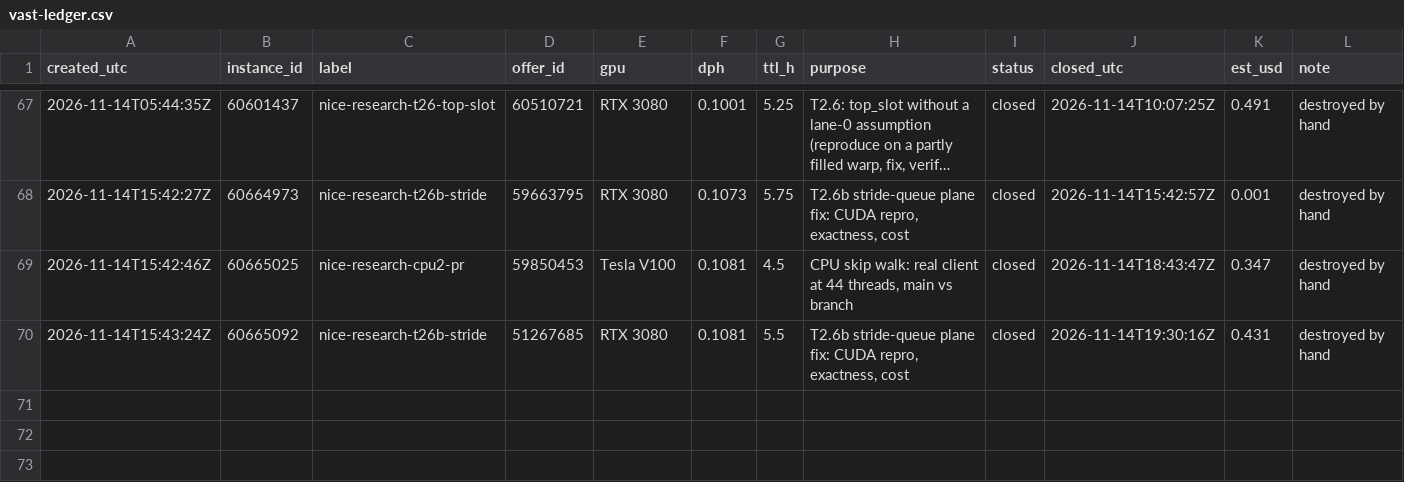
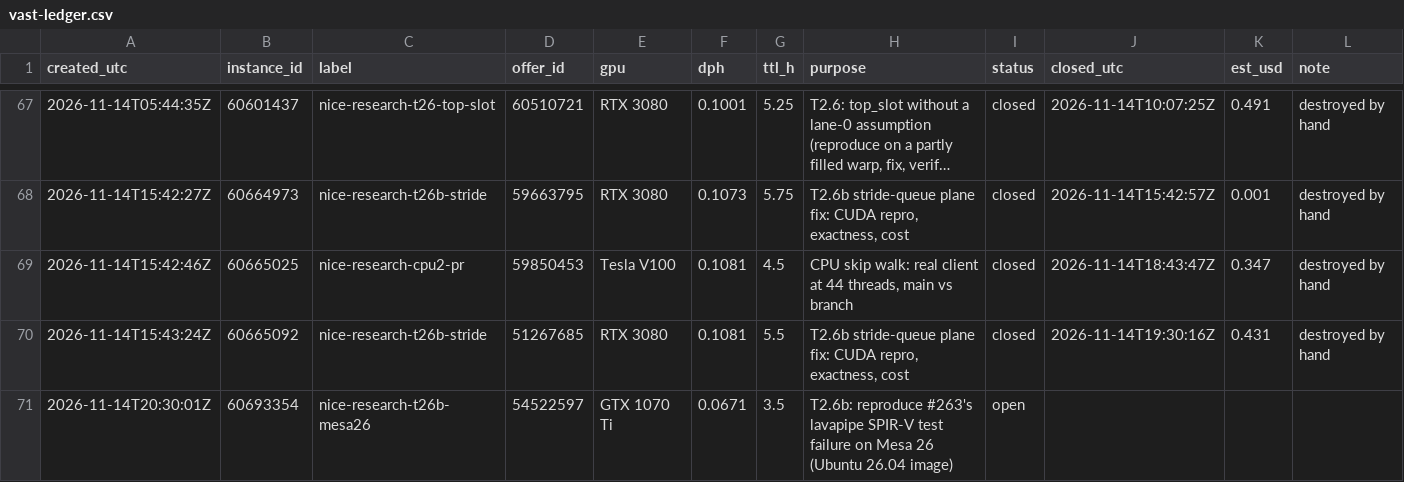
Before and after one commit to wasabipesto-bot/nice, a CSV file: scratchpad/2026-10-research-program/vast-ledger.csv, drawn as a sheet; only a part is shown, gaps mark what is left out; long unchanged cells end in ….

```diff
--- a/scratchpad/2026-10-research-program/vast-ledger.csv
+++ b/scratchpad/2026-10-research-program/vast-ledger.csv
@@ -70 +70,2 @@ created_utc,instance_id,label,offer_id,gpu,dph,ttl_h,purpose,status,closed_utc,e
 2026-11-14T15:43:24Z,60665092,nice-research-t26b-stride,51267685,RTX 3080,0.1081,5.5,"T2.6b stride-queue plane fix: CUDA repro, exactness, cost",closed,2026-11-14T19:30:16Z,0.431,destroyed by hand
+2026-11-14T20:30:01Z,60693354,nice-research-t26b-mesa26,54522597,GTX 1070 Ti,0.0671,3.5,T2.6b: reproduce #263's lavapipe SPIR-V test failure on Mesa 26 (Ubuntu 26.04 image),open,,,
```
Also changed, not shown: 5 other files.
